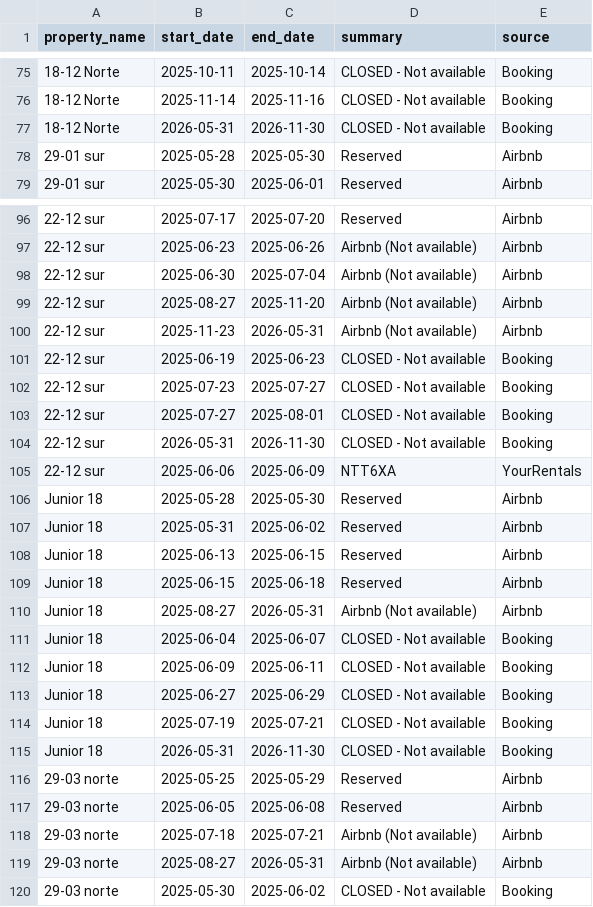
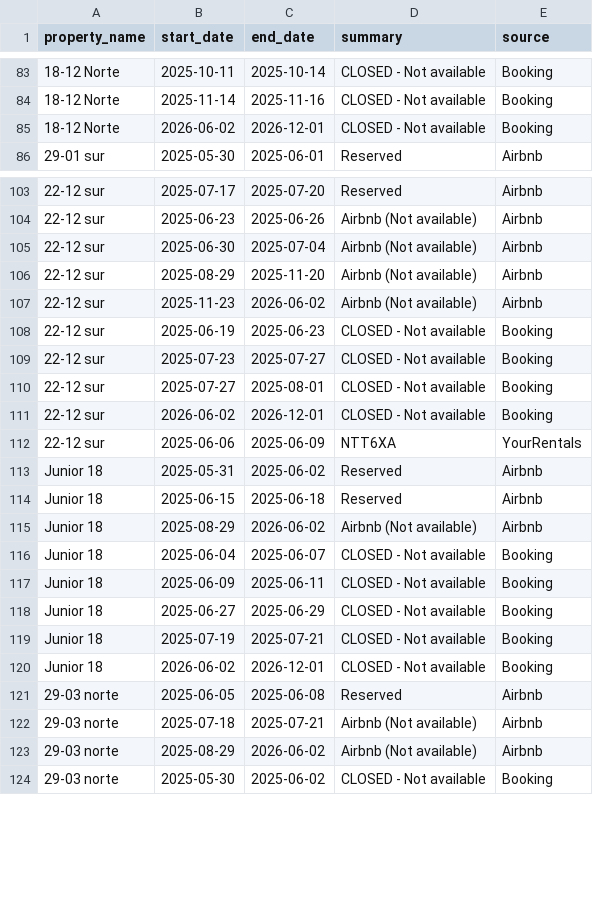
Before and after one commit to ricardomosqueira20/airbnb-dashboard, a CSV file: historico_reservas.csv, drawn as a sheet; only a part is shown, gaps mark what is left out; removed rows and columns are numbered as before the commit, all else as after; the diff covers the shown part only; the diff names each change by its address in the sheet, - before the commit and + after, or states it on an @@ line.

```diff
--- a/historico_reservas.csv
+++ b/historico_reservas.csv
-B85 (start_date): 2026-05-31
+B85 (start_date): 2026-06-02
-C85 (end_date): 2026-11-30
+C85 (end_date): 2026-12-01
@@ row 78 moved to row 66: 29-01 sur @@
-B106 (start_date): 2025-08-27
+B106 (start_date): 2025-08-29
-C107 (end_date): 2026-05-31
+C107 (end_date): 2026-06-02
-B111 (start_date): 2026-05-31
+B111 (start_date): 2026-06-02
-C111 (end_date): 2026-11-30
+C111 (end_date): 2026-12-01
@@ row 106 moved to row 67: Junior 18 @@
-row 108: Junior 18 | 2025-06-13 | 2025-06-15 | Reserved | Airbnb
-B115 (start_date): 2025-08-27
+B115 (start_date): 2025-08-29
-C115 (end_date): 2026-05-31
+C115 (end_date): 2026-06-02
-B120 (start_date): 2026-05-31
+B120 (start_date): 2026-06-02
-C120 (end_date): 2026-11-30
+C120 (end_date): 2026-12-01
@@ row 116 moved to row 68: 29-03 norte @@
-B123 (start_date): 2025-08-27
+B123 (start_date): 2025-08-29
-C123 (end_date): 2026-05-31
+C123 (end_date): 2026-06-02
```
Also changed, not shown: 5 added rows, 6 removed rows, 9 moved rows and 24 edited cells elsewhere in this file, 5 other files.
